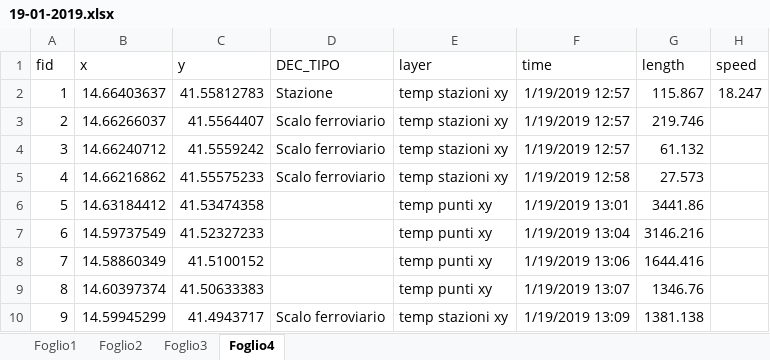
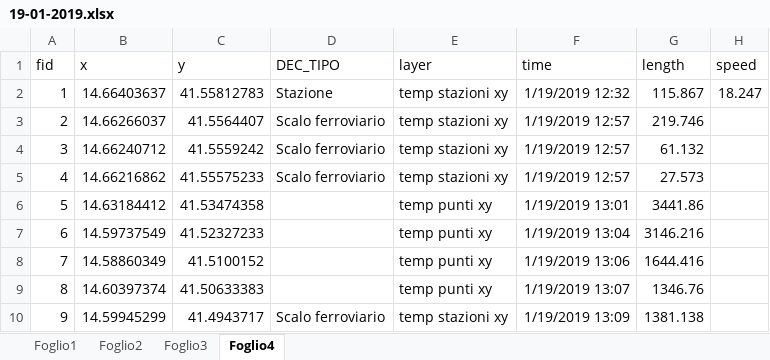
Before and after one commit to Alessio-DG/Il-Binario-20-Bis, an Excel workbook: animazione/Notizie/Tabelle calcoli/19-01-2019.xlsx, sheet Foglio4, drawn as a sheet; only a part is shown; values as stored, in another font and other column widths than the file's, no borders; the diff names each change by its address in the sheet, - before the commit and + after, or states it on an @@ line.

```diff
--- a/animazione/Notizie/Tabelle calcoli/19-01-2019.xlsx (sheet Foglio4)
+++ b/animazione/Notizie/Tabelle calcoli/19-01-2019.xlsx (sheet Foglio4)
-F2 (time): 1/19/2019 12:57
+F2 (time): 1/19/2019 12:32
-F5 (time): 1/19/2019 12:58
+F5 (time): 1/19/2019 12:57
```
Also changed, not shown: sheet Foglio3, 8 other files.
